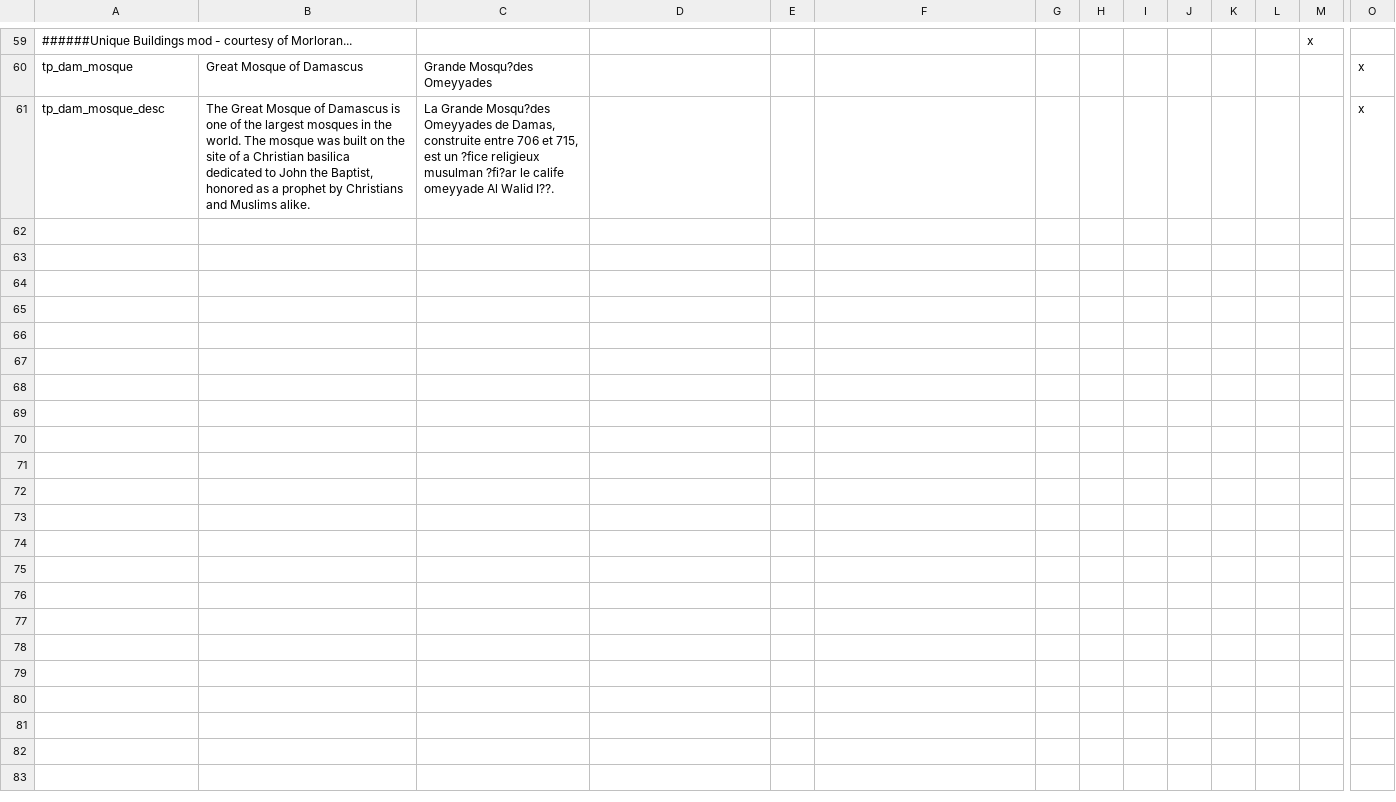
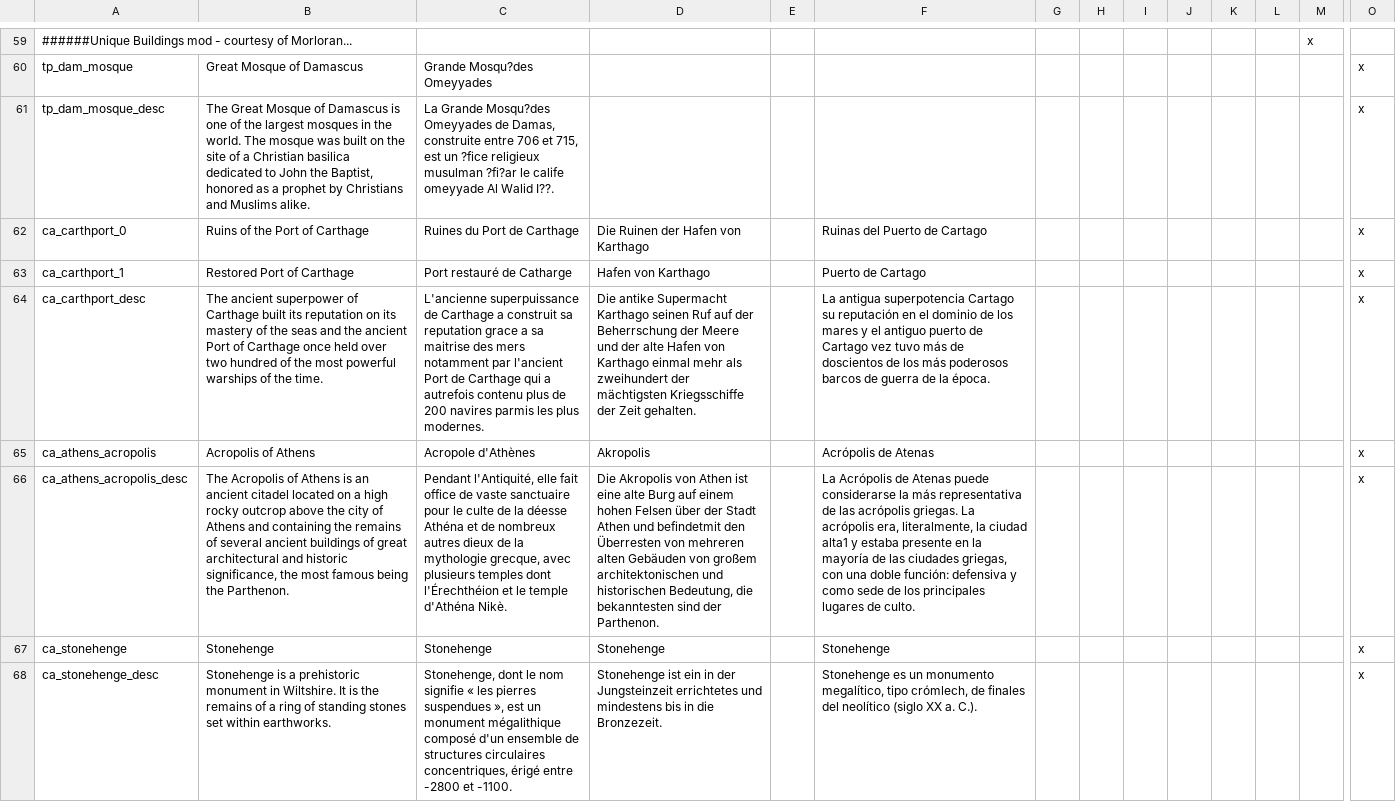
Before and after one commit to loup99/WtWSMS, a CSV file: WTWSMS/localisation/WtWSMS_buildings.csv, drawn as a sheet; only a part is shown, gaps mark what is left out; rows hold the shown columns only; the diff names each change by its address in the sheet, - before the commit and + after, or states it on an @@ line.

Commit message:
tweaking Hagia Sophia, adding new buildings
* Stonehenge
* Port of Carthage
* Acropolis

```diff
--- a/WTWSMS/localisation/WtWSMS_buildings.csv
+++ b/WTWSMS/localisation/WtWSMS_buildings.csv
+row 62: ca_carthport_0 | Ruins of the Port of Carthage | Ruines du Port de Carthage | Die Ruinen der Hafen von Karthago |  | Ruinas del Puerto de Cartago |  |  |  |  |  |  |  | x
+row 63: ca_carthport_1 | Restored Port of Carthage | Port restauré de Catharge | Hafen von Karthago |  | Puerto de Cartago |  |  |  |  |  |  |  | x
+row 64: ca_carthport_desc | The ancient superpower of Carthage built its reputation on its mastery of the seas and the ancient Port of Carthage once held over two hundred of the most powerful warships of the time. | L'ancienne superpuissance de Carthage a construit sa reputation grace a sa maitrise des mers notamment par l'ancient Port de Carthage qui a autrefois contenu plus de 200 navires parmis les plus modernes. | Die antike Supermacht Karthago seinen Ruf auf der Beherrschung der Meere und der alte Hafen von Karthago einmal mehr als zweihundert der mächtigsten Kriegsschiffe der Zeit gehalten. |  | La antigua superpotencia Cartago su reputación en el dominio de los mares y el antiguo puerto de Cartago vez tuvo más de doscientos de los más poderosos barcos de guerra de la época. |  |  |  |  |  |  |  | x
+row 65: ca_athens_acropolis | Acropolis of Athens | Acropole d'Athènes | Akropolis |  | Acrópolis de Atenas |  |  |  |  |  |  |  | x
+row 66: ca_athens_acropolis_desc | The Acropolis of Athens is an ancient citadel located on a high rocky outcrop above the city of Athens and containing the remains of several ancient buildings of great architectural and historic significance, the most famous being the Parthenon. | Pendant l'Antiquité, elle fait office de vaste sanctuaire pour le culte de la déesse Athéna et de nombreux autres dieux de la mythologie grecque, avec plusieurs temples dont l'Érechthéion et le temple d'Athéna Nikè. | Die Akropolis von Athen ist eine alte Burg auf einem hohen Felsen über der Stadt Athen und befindetmit den Überresten von mehreren alten Gebäuden von großem architektonischen und historischen Bedeutung, die bekanntesten sind der Parthenon. |  | La Acrópolis de Atenas puede considerarse la más representativa de las acrópolis griegas. La acrópolis era, literalmente, la ciudad alta1 y estaba presente en la mayoría de las ciudades griegas, con una doble función: defensiva y como sede de los principales lugares de culto. |  |  |  |  |  |  |  | x
+row 67: ca_stonehenge | Stonehenge | Stonehenge | Stonehenge |  | Stonehenge |  |  |  |  |  |  |  | x
+row 68: ca_stonehenge_desc | Stonehenge is a prehistoric monument in Wiltshire. It is the remains of a ring of standing stones set within earthworks. | Stonehenge, dont le nom signifie « les pierres suspendues », est un monument mégalithique composé d'un ensemble de structures circulaires concentriques, érigé entre -2800 et -1100. | Stonehenge ist ein in der Jungsteinzeit errichtetes und mindestens bis in die Bronzezeit. |  | Stonehenge es un monumento megalítico, tipo crómlech, de finales del neolítico (siglo XX a. C.). |  |  |  |  |  |  |  | x
```
Also changed, not shown: WTWSMS/localisation/WtWSMS_events.csv, 3 other files.
